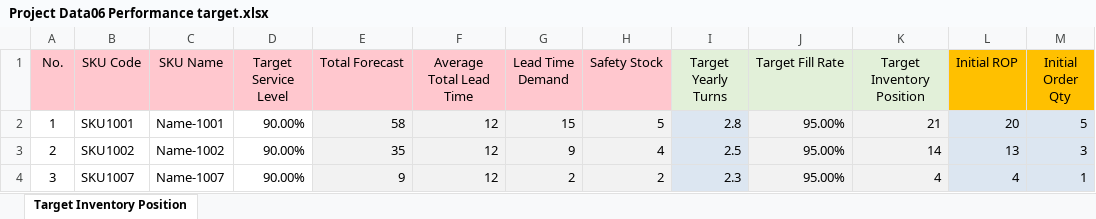
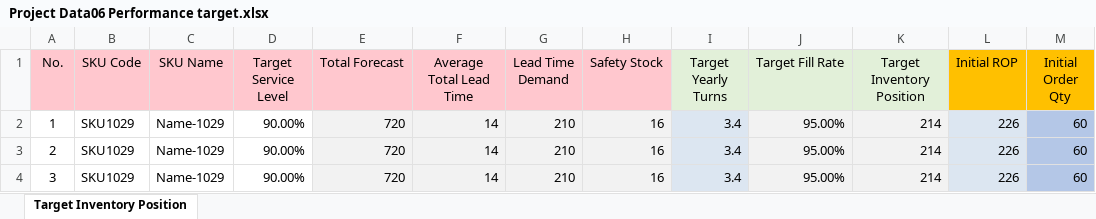
Before and after one commit to suffyduffy/DemandPlanning, an Excel workbook: Project Data06 Performance target.xlsx, sheet Target Inventory Position, drawn as a sheet; only a part is shown; values as stored, in another font and other column widths than the file's, no borders; the diff covers the shown part only; the diff names each change by its address in the sheet, - before the commit and + after, or states it on an @@ line.

Commit message:
Updated Data06 file

```diff
--- a/Project Data06 Performance target.xlsx (sheet Target Inventory Position)
+++ b/Project Data06 Performance target.xlsx (sheet Target Inventory Position)
-B2 (SKU Code): SKU1001
+B2 (SKU Code): SKU1029
-C2 (SKU Name): Name-1001
+C2 (SKU Name): Name-1029
-E2 (Total Forecast): 58
+E2 (Total Forecast): 720
-F2:F4 (Average Total Lead Time): 12
+F2:F4 (Average Total Lead Time): 14
-G2 (Lead Time Demand): 15
+G2 (Lead Time Demand): 210
-H2 (Safety Stock): 5
+H2 (Safety Stock): 16
-I2 (Target Yearly Turns): 2.8
+I2 (Target Yearly Turns): 3.4
-K2 (Target Inventory Position): 21
+K2 (Target Inventory Position): 214
-L2 (Initial ROP): 20
+L2 (Initial ROP): 226
-M2 (Initial Order Qty): 5
+M2 (Initial Order Qty): 60
-M2:M4 fill: #DCE6F1
+M2:M4 fill: #B4C7E7
-B3 (SKU Code): SKU1002
+B3 (SKU Code): SKU1029
-C3 (SKU Name): Name-1002
+C3 (SKU Name): Name-1029
-E3 (Total Forecast): 35
+E3 (Total Forecast): 720
-G3 (Lead Time Demand): 9
+G3 (Lead Time Demand): 210
-H3 (Safety Stock): 4
+H3 (Safety Stock): 16
-I3 (Target Yearly Turns): 2.5
+I3 (Target Yearly Turns): 3.4
-K3 (Target Inventory Position): 14
+K3 (Target Inventory Position): 214
-L3 (Initial ROP): 13
+L3 (Initial ROP): 226
-M3 (Initial Order Qty): 3
+M3 (Initial Order Qty): 60
-B4 (SKU Code): SKU1007
+B4 (SKU Code): SKU1029
-C4 (SKU Name): Name-1007
+C4 (SKU Name): Name-1029
-E4 (Total Forecast): 9
+E4 (Total Forecast): 720
-G4 (Lead Time Demand): 2
+G4 (Lead Time Demand): 210
-H4 (Safety Stock): 2
+H4 (Safety Stock): 16
-I4 (Target Yearly Turns): 2.3
+I4 (Target Yearly Turns): 3.4
-K4 (Target Inventory Position): 4
+K4 (Target Inventory Position): 214
-L4 (Initial ROP): 4
+L4 (Initial ROP): 226
-M4 (Initial Order Qty): 1
+M4 (Initial Order Qty): 60
```
Also changed, not shown: 152 edited cells and cell formats elsewhere in this sheet.
